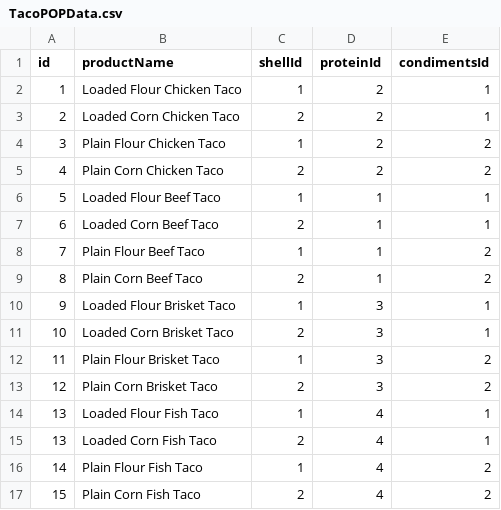
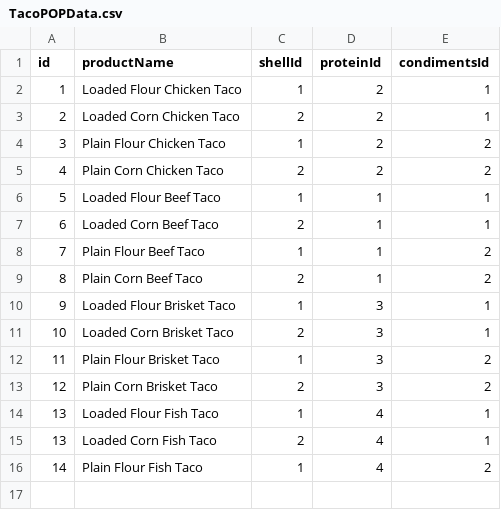
Before and after one commit to spencerdezartsmith/TacoShop, a CSV file: TacoShop/TacoPOPData.csv, drawn as a sheet; the diff names each change by its address in the sheet, - before the commit and + after, or states it on an @@ line.

```diff
--- a/TacoShop/TacoPOPData.csv
+++ b/TacoShop/TacoPOPData.csv
-row 17: 15 | Plain Corn Fish Taco | 2 | 4 | 2
```
Also changed, not shown: 3 other files.
